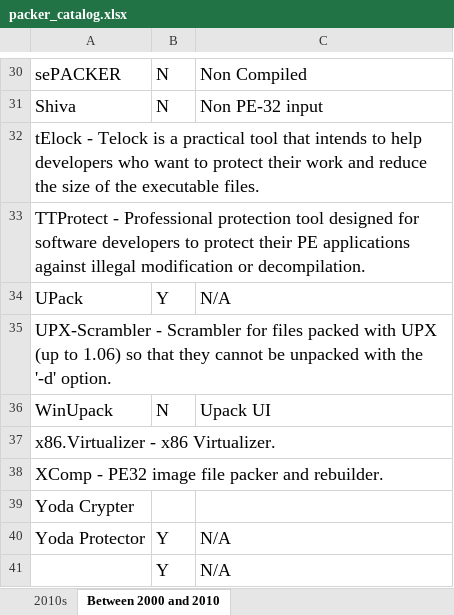
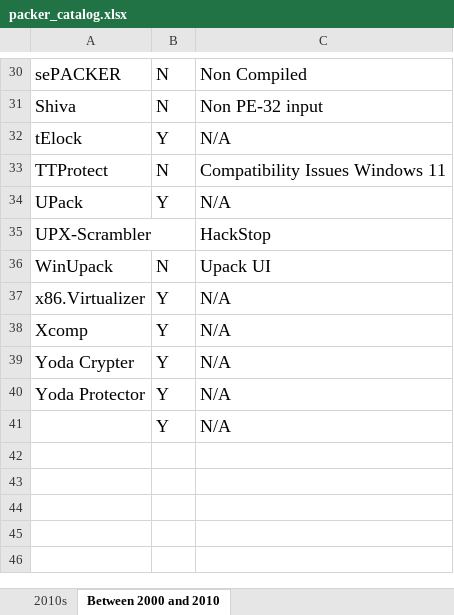
Before and after one commit to BaylorSecurityLab/packing_pipeline, an Excel workbook: manifest/packer_catalog.xlsx, sheet Between 2000 and 2010, drawn as a sheet; only a part is shown, gaps mark what is left out; values as stored, in another font and other column widths than the file's, no borders; removed rows and columns are numbered as before the commit, all else as after; the diff names each change by its address in the sheet, - before the commit and + after, or states it on an @@ line.

Commit message:
updates

```diff
--- a/manifest/packer_catalog.xlsx (sheet Between 2000 and 2010)
+++ b/manifest/packer_catalog.xlsx (sheet Between 2000 and 2010)
-row 32: tElock - Telock is a practical tool that intends to help developers who want to protect their work and reduce the size of the executable files.
-row 33: TTProtect - Professional protection tool designed for software developers to protect their PE applications against illegal modification or decompilation.
+row 32: tElock | Y | N/A
+row 33: TTProtect | N | Compatibility Issues Windows 11
-row 35: UPX-Scrambler - Scrambler for files packed with UPX (up to 1.06) so that they cannot be unpacked with the '-d' option.
+row 35: UPX-Scrambler |  | HackStop
-row 37: x86.Virtualizer - x86 Virtualizer.
-row 38: XComp - PE32 image file packer and rebuilder.
+row 37: x86.Virtualizer | Y | N/A
+row 38: Xcomp | Y | N/A
-B39: (empty)
+B39: Y
-C39: (empty)
+C39: N/A
```
